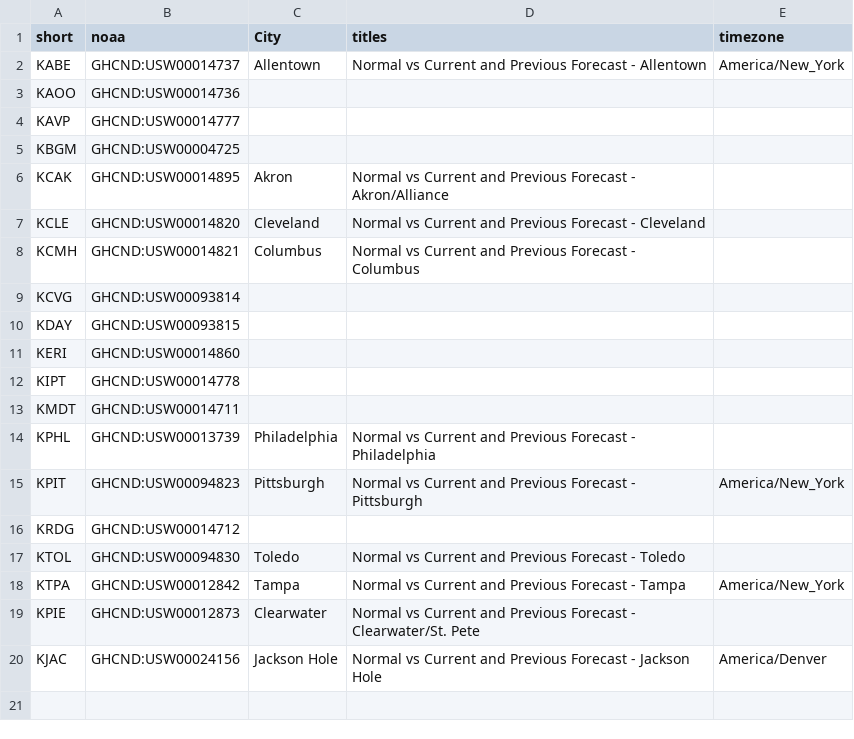
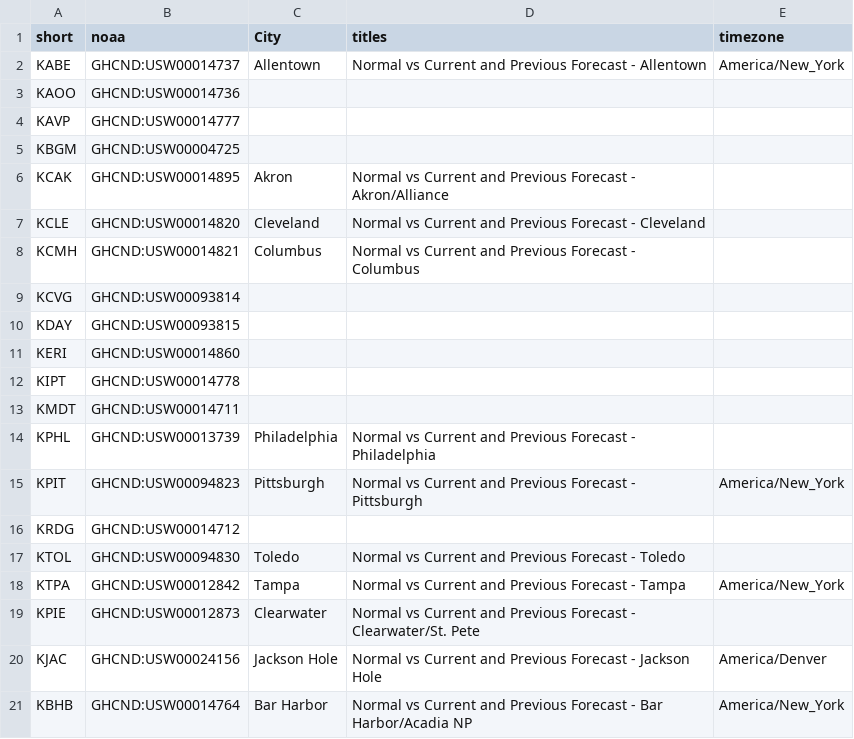
Before and after one commit to jpn5089/Wx_Charts, a CSV file: Data/StationNames.csv, drawn as a sheet.

Commit message:
Acadia

```diff
--- a/Data/StationNames.csv
+++ b/Data/StationNames.csv
@@ -20 +20,2 @@ KPIE,GHCND:USW00012873,Clearwater,Normal vs Current and Previous Forecast - Clea
 KJAC,GHCND:USW00024156,Jackson Hole,Normal vs Current and Previous Forecast - Jackson Hole,America/Denver
+KBHB,GHCND:USW00014764,Bar Harbor,Normal vs Current and Previous Forecast - Bar Harbor/Acadia NP,America/New_York
```
Also changed, not shown: 2 other files.
